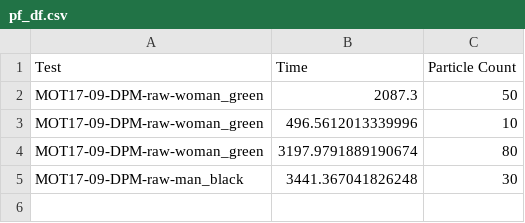
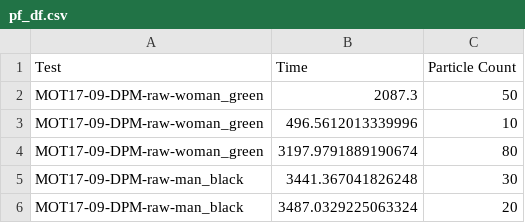
Before and after one commit to Af4rinz/stot, a CSV file: output/pf_df.csv, drawn as a sheet.

```diff
--- a/output/pf_df.csv
+++ b/output/pf_df.csv
@@ -5 +5,2 @@ MOT17-09-DPM-raw-woman_green,3197.9791889190674,80
 MOT17-09-DPM-raw-man_black,3441.367041826248,30
+MOT17-09-DPM-raw-man_black,3487.0329225063324,20
```
Also changed, not shown: 2 other files.
